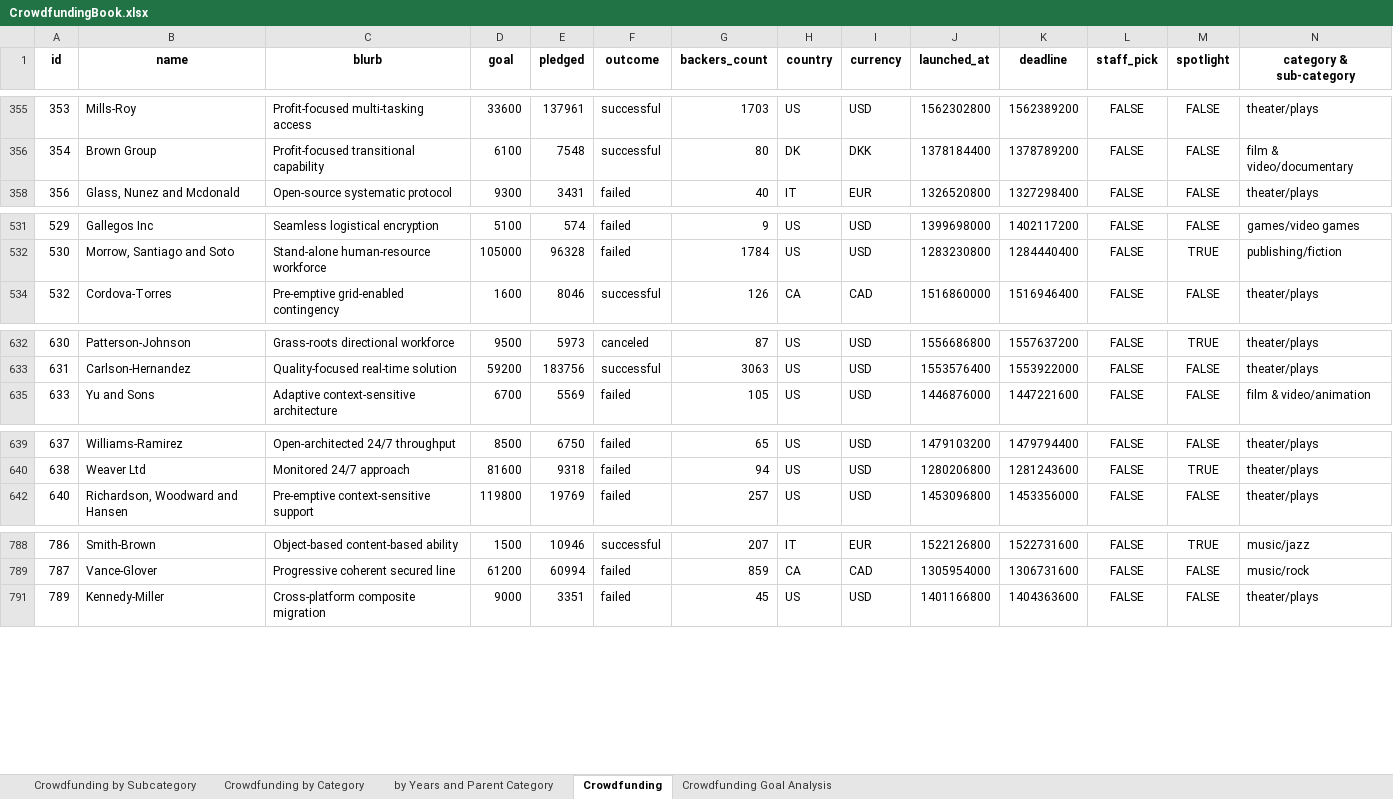
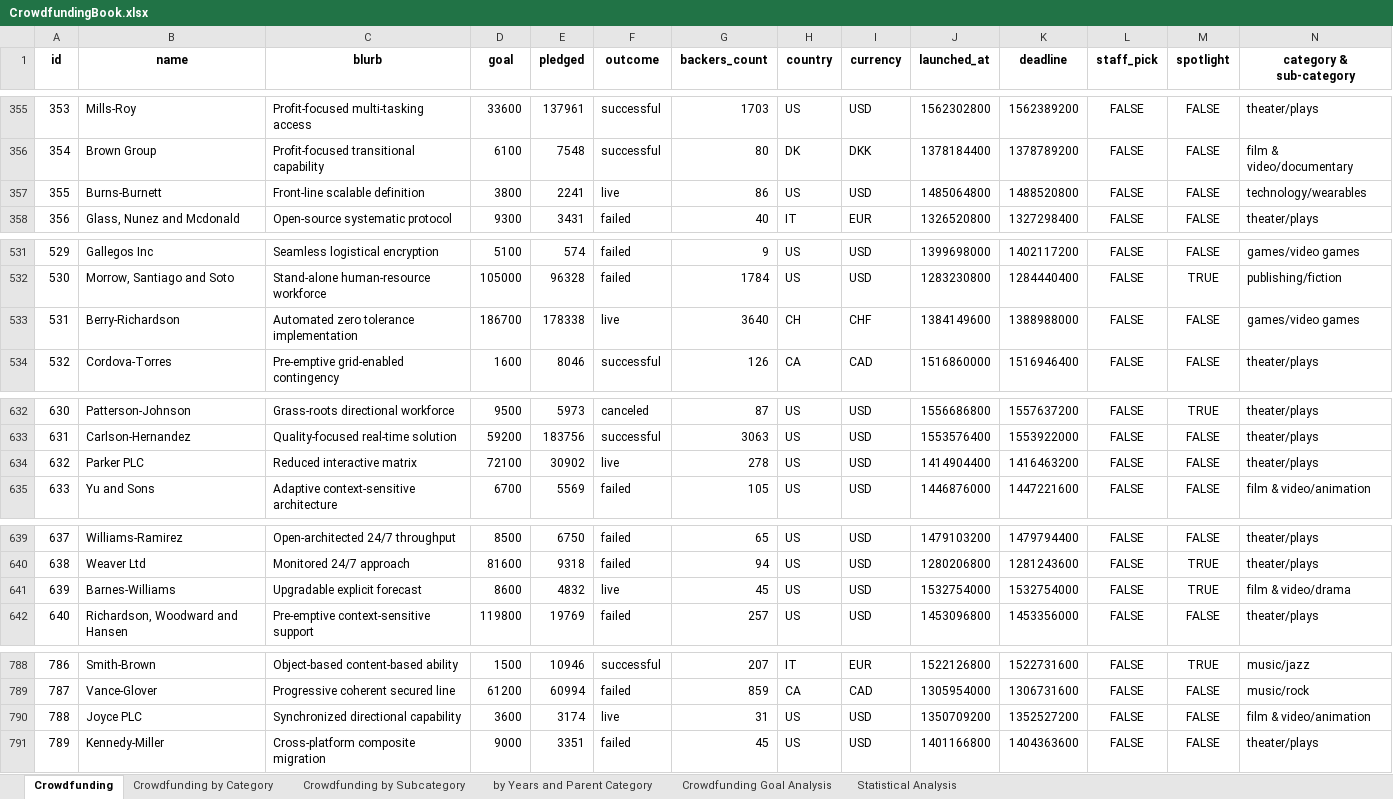
Before and after one commit to mxchellejxde/excel-challenge, an Excel workbook: CrowdfundingBook.xlsx, sheet Crowdfunding, drawn as a sheet; only a part is shown, gaps mark what is left out; values as stored, in another font and other column widths than the file's, no borders; conditional formats not drawn; rows hold the shown columns only; the diff covers the shown part only; the diff names each change by its address in the sheet, - before the commit and + after, or states it on an @@ line.

Commit message:
Crowdfunding workbooks upload

```diff
--- a/CrowdfundingBook.xlsx (sheet Crowdfunding)
+++ b/CrowdfundingBook.xlsx (sheet Crowdfunding)
+sheet tab: Statistical Analysis
@@ sheet tab order changed: Crowdfunding | Crowdfunding by Category | Crowdfunding by Subcategory | by Years and Parent Category | Crowdfunding Goal Analysis | Statistical Analysis @@
@@ row 357 unhidden: 355 | Burns-Burnett | Front-line scalable definition | 3800 | 2241 | live | 86 | US | USD | 1485064800 | 1488520800 | FALSE | FALSE | technology/wearables @@
@@ row 533 unhidden: 531 | Berry-Richardson | Automated zero tolerance implementation | 186700 | 178338 | live | 3640 | CH | CHF | 1384149600 | 1388988000 | FALSE | FALSE | games/video games @@
@@ row 634 unhidden: 632 | Parker PLC | Reduced interactive matrix | 72100 | 30902 | live | 278 | US | USD | 1414904400 | 1416463200 | FALSE | FALSE | theater/plays @@
@@ row 641 unhidden: 639 | Barnes-Williams | Upgradable explicit forecast | 8600 | 4832 | live | 45 | US | USD | 1532754000 | 1532754000 | FALSE | TRUE | film & video/drama @@
@@ row 790 unhidden: 788 | Joyce PLC | Synchronized directional capability | 3600 | 3174 | live | 31 | US | USD | 1350709200 | 1352527200 | FALSE | FALSE | film & video/animation @@
```
Also changed, not shown: 9 hidden or unhidden rows elsewhere in this sheet, sheet by Years and Parent Category, sheet Crowdfunding Goal Analysis, charts or pictures, 1 other file.
